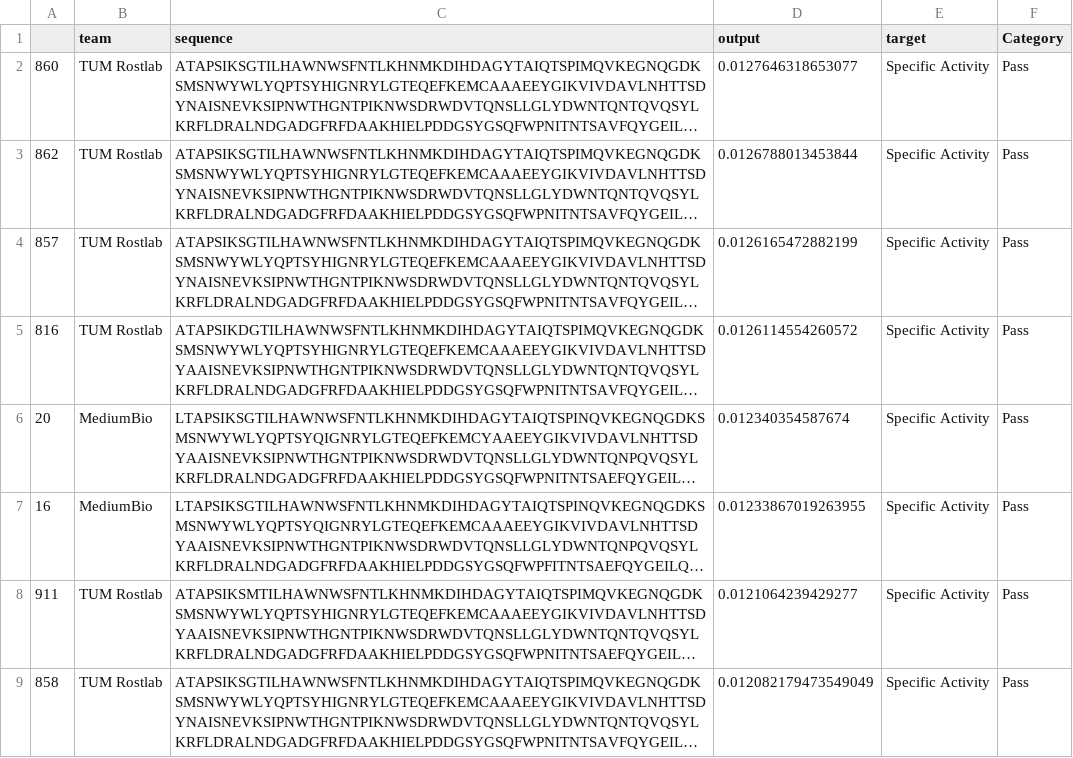
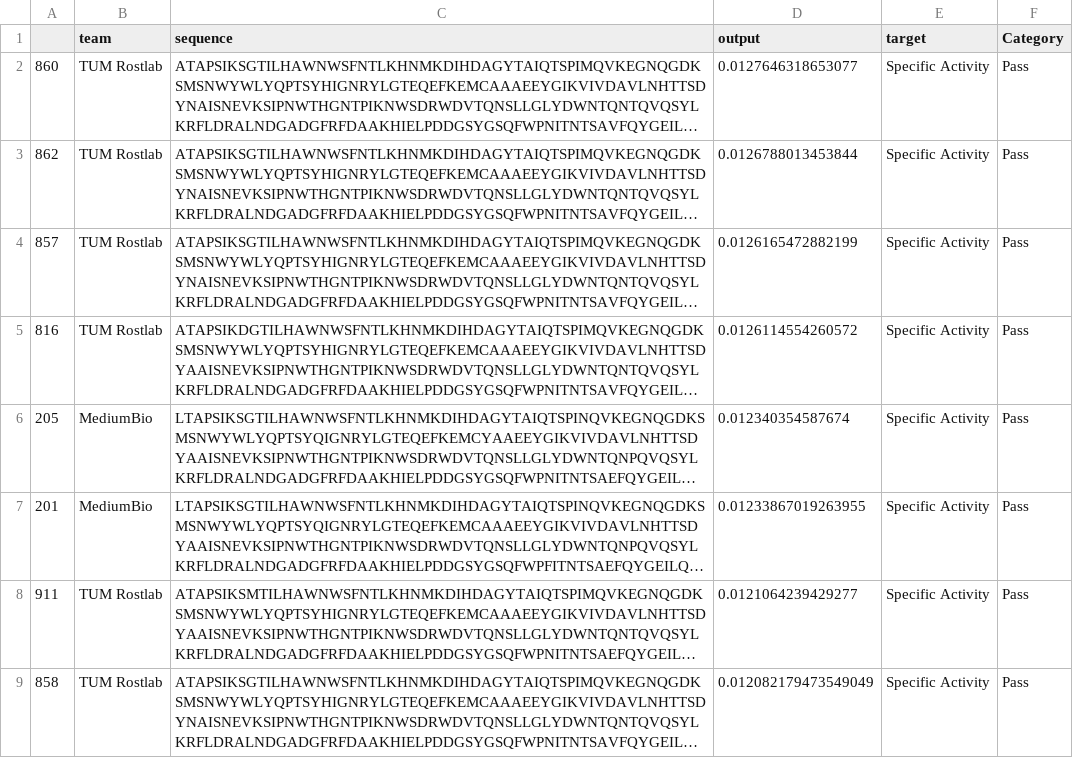
Before and after one commit to the-protein-engineering-tournament/pet-pilot-2023, a CSV file: doc/top-10.csv, drawn as a sheet; only a part is shown; long unchanged cells end in …; the diff names each change by its address in the sheet, - before the commit and + after, or states it on an @@ line.

```diff
--- a/doc/top-10.csv
+++ b/doc/top-10.csv
-A6: 20
+A6: 205
-A7: 16
+A7: 201
```
Also changed, not shown: doc/additional-winners.csv, doc/counts.csv, 13 other files.
